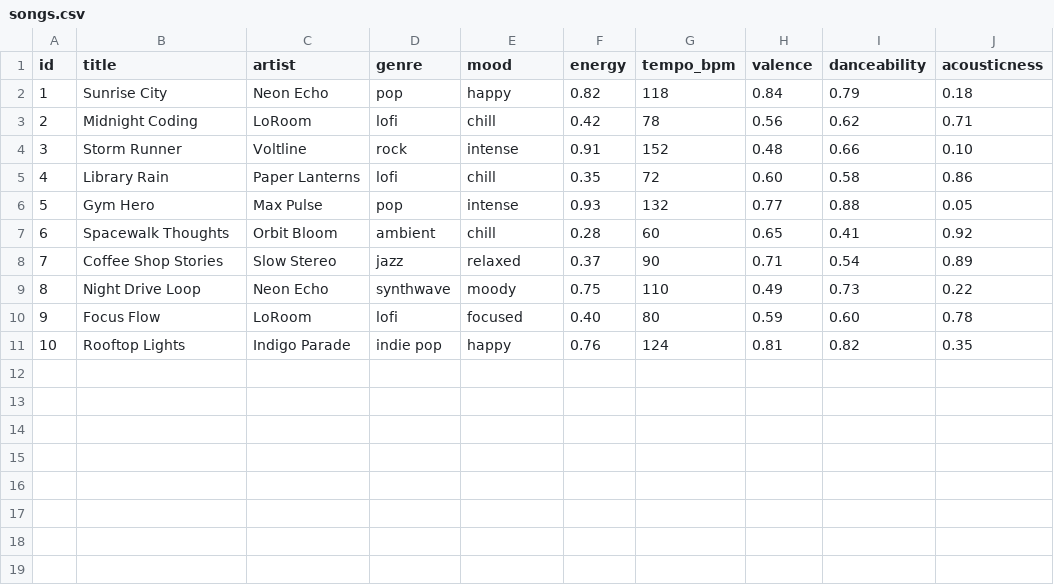
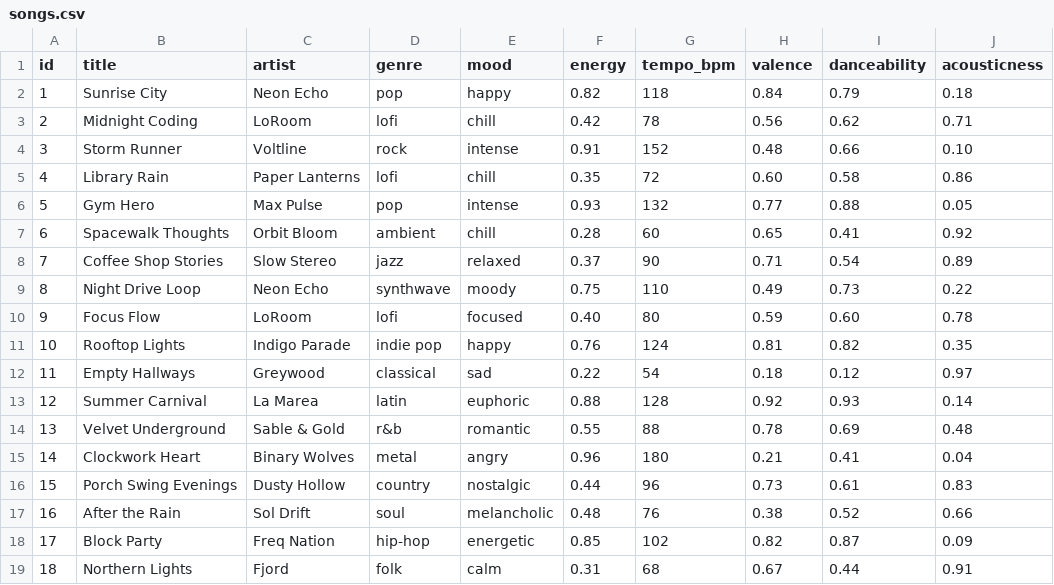
Before and after one commit to bt997/AppliedAiSystem, a CSV file: data/songs.csv, drawn as a sheet.

```diff
--- a/data/songs.csv
+++ b/data/songs.csv
@@ -11 +11,9 @@ id,title,artist,genre,mood,energy,tempo_bpm,valence,danceability,acousticness
 10,Rooftop Lights,Indigo Parade,indie pop,happy,0.76,124,0.81,0.82,0.35
+11,Empty Hallways,Greywood,classical,sad,0.22,54,0.18,0.12,0.97
+12,Summer Carnival,La Marea,latin,euphoric,0.88,128,0.92,0.93,0.14
+13,Velvet Underground,Sable & Gold,r&b,romantic,0.55,88,0.78,0.69,0.48
+14,Clockwork Heart,Binary Wolves,metal,angry,0.96,180,0.21,0.41,0.04
+15,Porch Swing Evenings,Dusty Hollow,country,nostalgic,0.44,96,0.73,0.61,0.83
+16,After the Rain,Sol Drift,soul,melancholic,0.48,76,0.38,0.52,0.66
+17,Block Party,Freq Nation,hip-hop,energetic,0.85,102,0.82,0.87,0.09
+18,Northern Lights,Fjord,folk,calm,0.31,68,0.67,0.44,0.91
```
Also changed, not shown: 7 other files.
